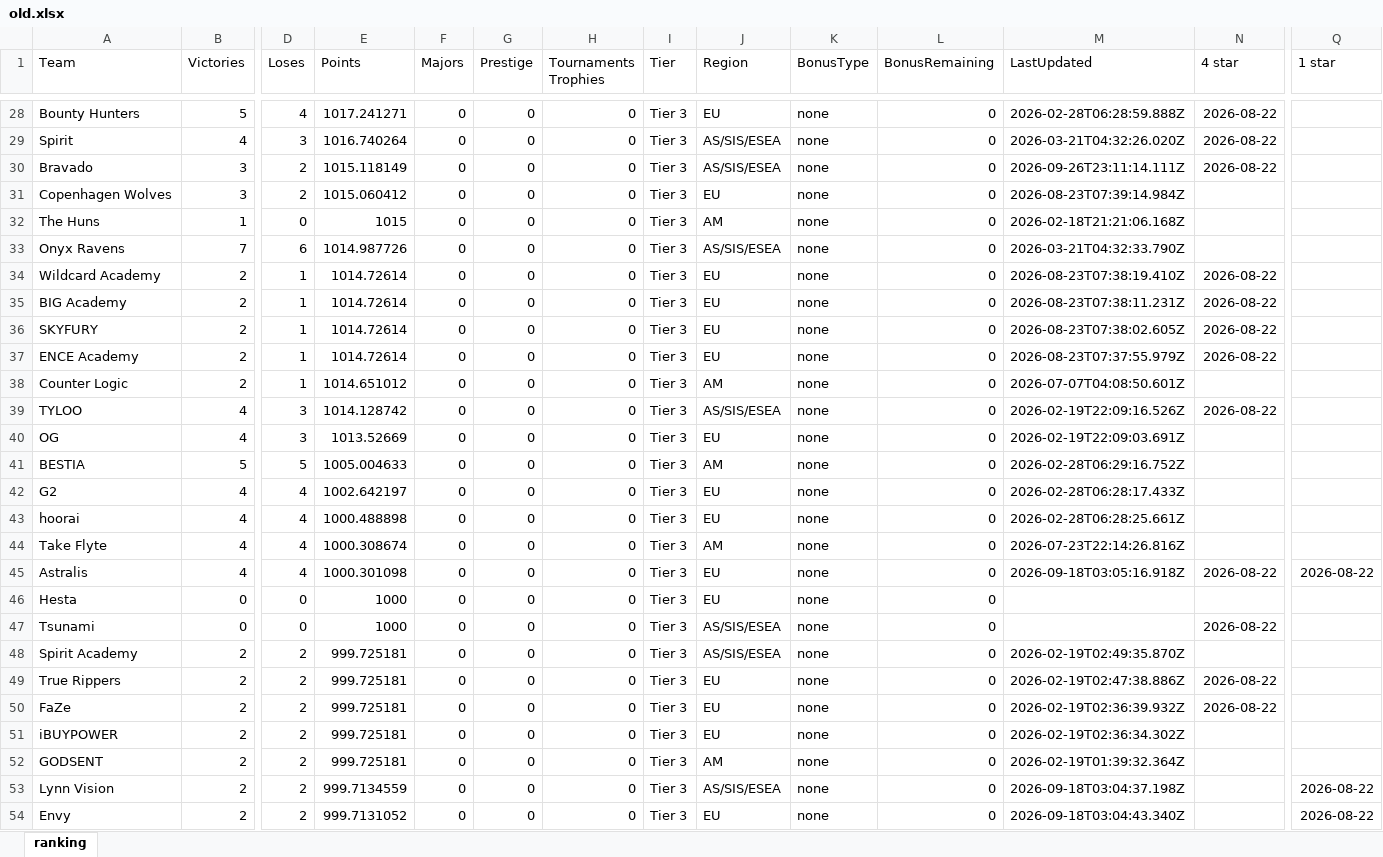
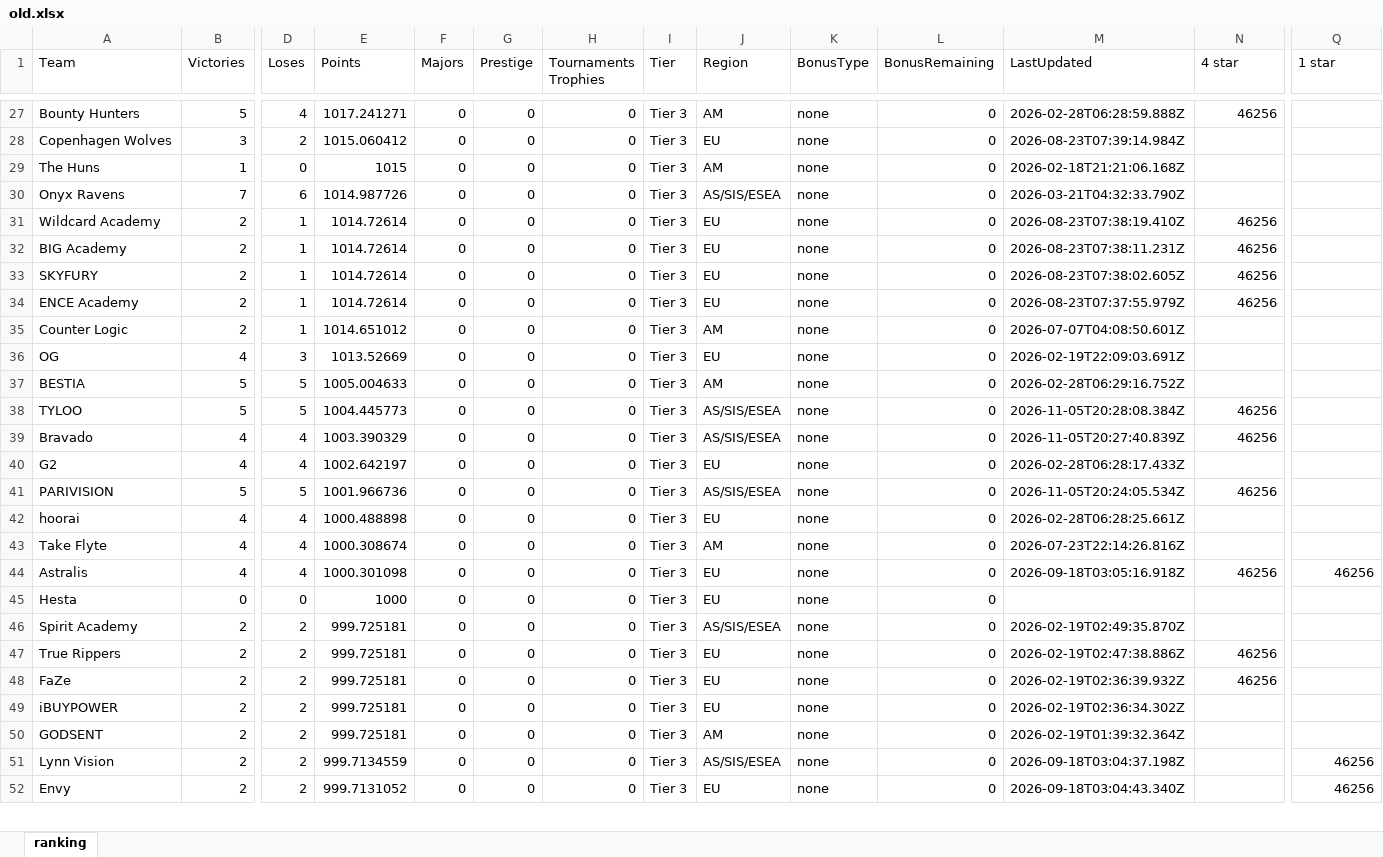
Before and after one commit to ravengone/ck-tools, an Excel workbook: file/old.xlsx, sheet ranking, drawn as a sheet; only a part is shown, gaps mark what is left out; values as stored, in another font and other column widths than the file's, no borders; removed rows and columns are numbered as before the commit, all else as after; rows hold the shown columns only; the diff covers the shown part only; the diff names each change by its address in the sheet, - before the commit and + after, or states it on an @@ line.

```diff
--- a/file/old.xlsx (sheet ranking)
+++ b/file/old.xlsx (sheet ranking)
-J27 (Region): EU
+J27 (Region): AM
-N27 (4 star): 2026-08-22
+N27 (4 star): 46256
-row 29: Spirit | 4 | 3 | 1016.740264 | 0 | 0 | 0 | Tier 3 | AS/SIS/ESEA | none | 0 | 2026-03-21T04:32:26.020Z | 2026-08-22
-row 30: Bravado | 3 | 2 | 1015.118149 | 0 | 0 | 0 | Tier 3 | AS/SIS/ESEA | none | 0 | 2026-09-26T23:11:14.111Z | 2026-08-22
-N31:N34 (4 star): 2026-08-22
+N31:N34 (4 star): 46256
-row 39: TYLOO | 4 | 3 | 1014.128742 | 0 | 0 | 0 | Tier 3 | AS/SIS/ESEA | none | 0 | 2026-02-19T22:09:16.526Z | 2026-08-22
+row 38: TYLOO | 5 | 5 | 1004.445773 | 0 | 0 | 0 | Tier 3 | AS/SIS/ESEA | none | 0 | 2026-11-05T20:28:08.384Z | 46256
+row 39: Bravado | 4 | 4 | 1003.390329 | 0 | 0 | 0 | Tier 3 | AS/SIS/ESEA | none | 0 | 2026-11-05T20:27:40.839Z | 46256
+row 41: PARIVISION | 5 | 5 | 1001.966736 | 0 | 0 | 0 | Tier 3 | AS/SIS/ESEA | none | 0 | 2026-11-05T20:24:05.534Z | 46256
-N44 (4 star): 2026-08-22
+N44 (4 star): 46256
-Q44 (1 star): 2026-08-22
+Q44 (1 star): 46256
-row 47: Tsunami | 0 | 0 | 1000 | 0 | 0 | 0 | Tier 3 | AS/SIS/ESEA | none | 0 |  | 2026-08-22
-N47:N48 (4 star): 2026-08-22
+N47:N48 (4 star): 46256
-Q51:Q52 (1 star): 2026-08-22
+Q51:Q52 (1 star): 46256
```
Also changed, not shown: 11 added rows, 10 removed rows and 49 edited cells elsewhere in this sheet, file/finances_updated.xlsx, file/ranking.xlsx, 3 other files.
